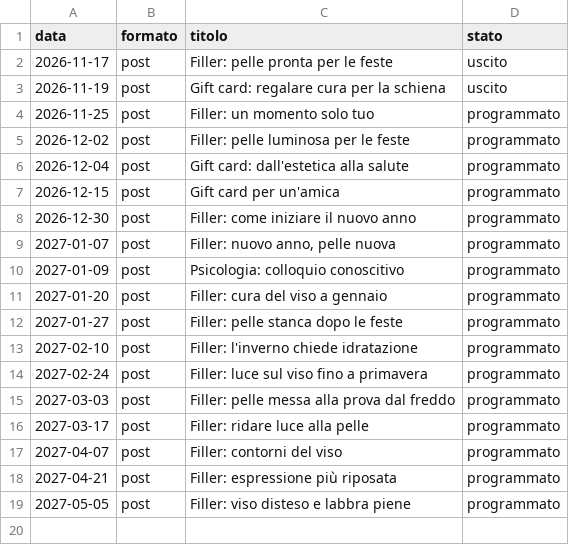
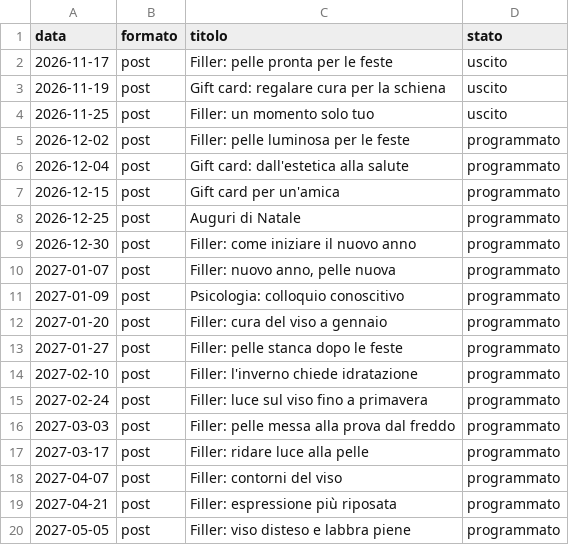
Before and after one commit to lisantisocial/pubblicazione-social, a CSV file: piani/poliambulatorio-benessere.csv, drawn as a sheet.

```diff
--- a/piani/poliambulatorio-benessere.csv
+++ b/piani/poliambulatorio-benessere.csv
@@ -3,3 +3,3 @@
 2026-11-19;post;Gift card: regalare cura per la schiena;uscito
-2026-11-25;post;Filler: un momento solo tuo;programmato
+2026-11-25;post;Filler: un momento solo tuo;uscito
 2026-12-02;post;Filler: pelle luminosa per le feste;programmato
@@ -7,2 +7,3 @@
 2026-12-15;post;Gift card per un'amica;programmato
+2026-12-25;post;Auguri di Natale;programmato
 2026-12-30;post;Filler: come iniziare il nuovo anno;programmato
```
Also changed, not shown: 3 other files.
